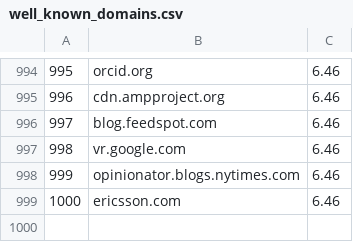
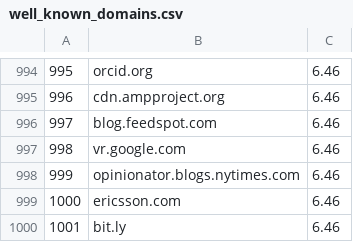
Before and after one commit to Smurfymurf/Clickyleaks, a CSV file: data/well_known_domains.csv, drawn as a sheet; only a part is shown, gaps mark what is left out; the diff names each change by its address in the sheet, - before the commit and + after, or states it on an @@ line.

Commit message:
Update well_known_domains.csv

```diff
--- a/data/well_known_domains.csv
+++ b/data/well_known_domains.csv
+row 1000: 1001 | bit.ly | 6.46
```
